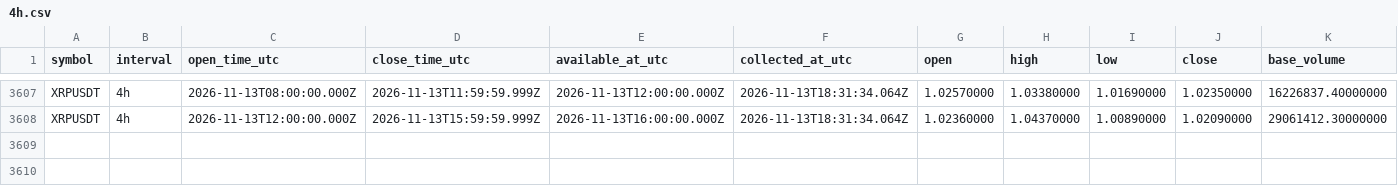
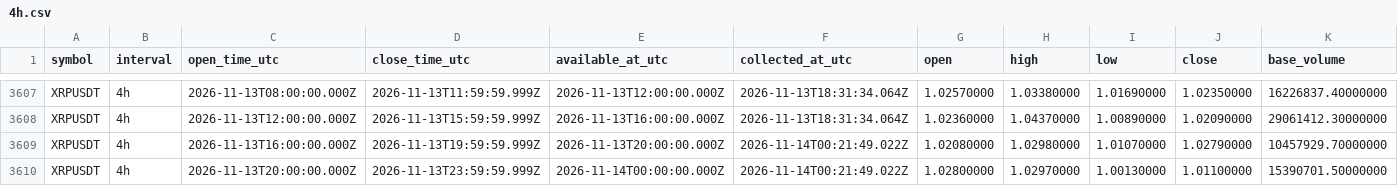
Before and after one commit to Tontsa128/-ai-trading-pro, a CSV file: historical-data/binance/XRPUSDT/4h.csv, drawn as a sheet; only a part is shown, gaps mark what is left out; rows hold the shown columns only; the diff names each change by its address in the sheet, - before the commit and + after, or states it on an @@ line.

```diff
--- a/historical-data/binance/XRPUSDT/4h.csv
+++ b/historical-data/binance/XRPUSDT/4h.csv
+row 3609: XRPUSDT | 4h | 2026-11-13T16:00:00.000Z | 2026-11-13T19:59:59.999Z | 2026-11-13T20:00:00.000Z | 2026-11-14T00:21:49.022Z | 1.02080000 | 1.02980000 | 1.01070000 | 1.02790000 | 10457929.70000000
+row 3610: XRPUSDT | 4h | 2026-11-13T20:00:00.000Z | 2026-11-13T23:59:59.999Z | 2026-11-14T00:00:00.000Z | 2026-11-14T00:21:49.022Z | 1.02800000 | 1.02970000 | 1.00130000 | 1.01100000 | 15390701.50000000
```
Also changed, not shown: historical-data/binance/BNBUSDT/4h.csv, historical-data/binance/BTCUSDT/4h.csv, 18 other files.
